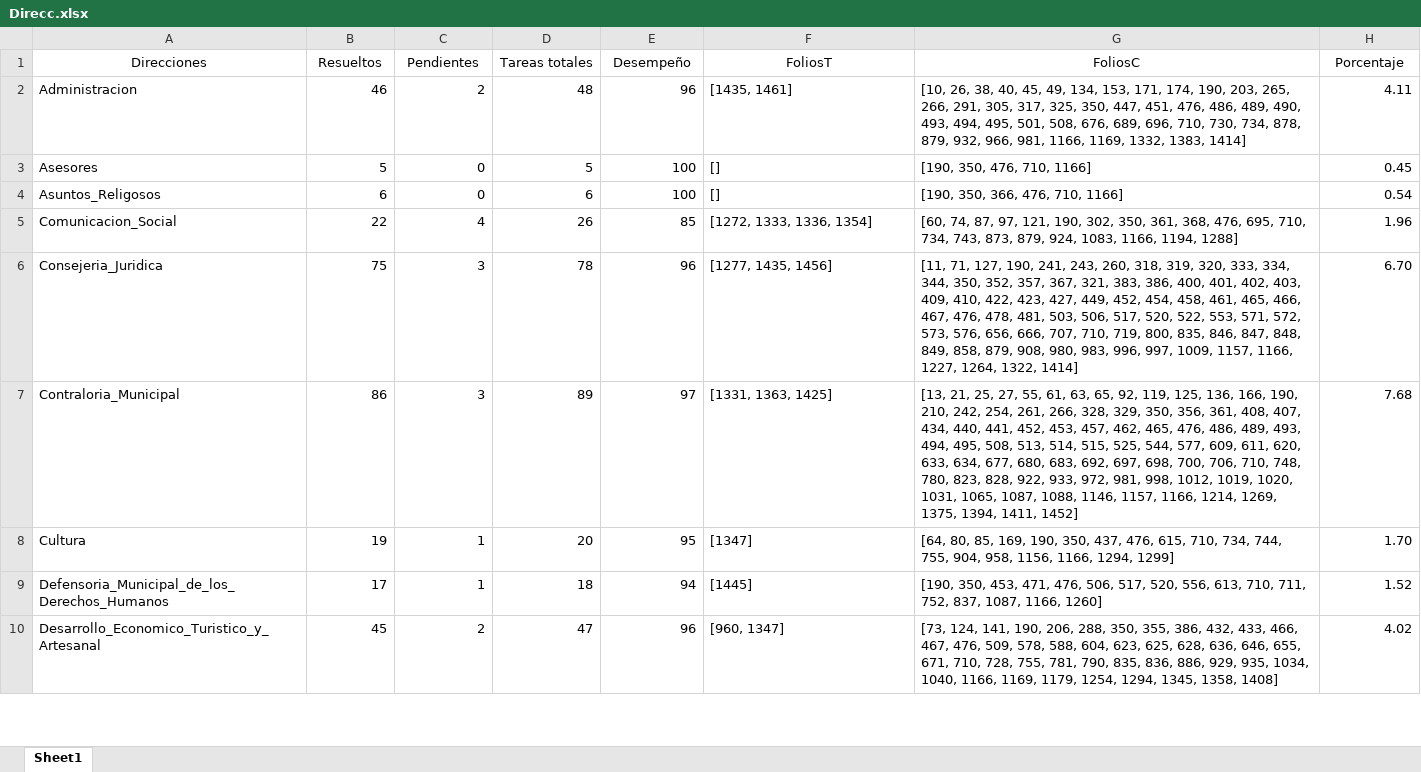
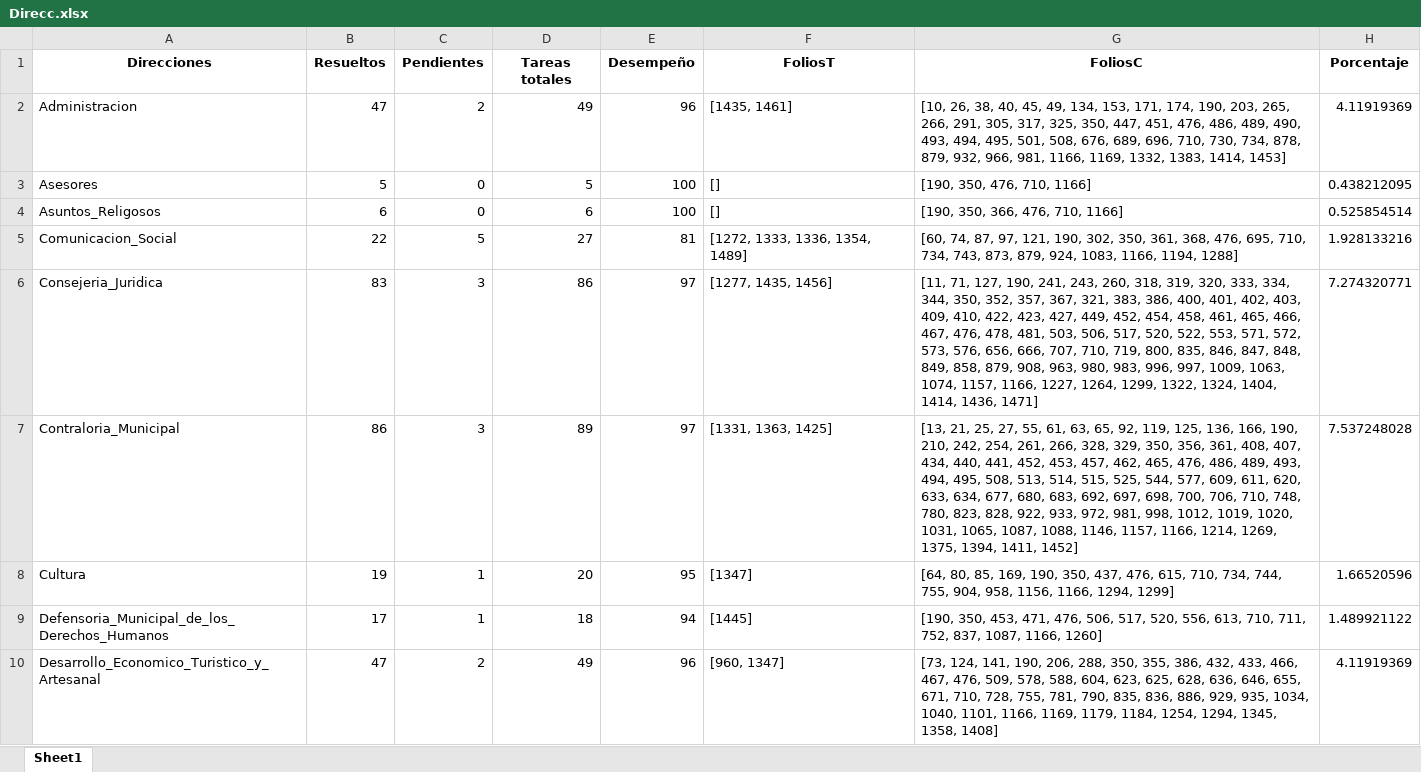
Before and after one commit to DimitryGarces/President-Cliente, an Excel workbook: py/Direcc.xlsx, sheet Sheet1, drawn as a sheet; only a part is shown; values as stored, in another font and other column widths than the file's, no borders; the diff covers the shown part only; the diff names each change by its address in the sheet, - before the commit and + after, or states it on an @@ line.

```diff
--- a/py/Direcc.xlsx (sheet Sheet1)
+++ b/py/Direcc.xlsx (sheet Sheet1)
-A1:H1 bold: off
+A1:H1 bold: on
-B2 (Resueltos): 46
+B2 (Resueltos): 47
-D2 (Tareas totales): 48
+D2 (Tareas totales): 49
-G2 (FoliosC): …1332, 1383, 1414]
+G2 (FoliosC): …1332, 1383, 1414, 1453]
-H2 (Porcentaje): 4.11
+H2 (Porcentaje): 4.11919369
-H3 (Porcentaje): 0.45
+H3 (Porcentaje): 0.438212095
-H4 (Porcentaje): 0.54
+H4 (Porcentaje): 0.525854514
-C5 (Pendientes): 4
+C5 (Pendientes): 5
-D5 (Tareas totales): 26
+D5 (Tareas totales): 27
-E5 (Desempeño): 85
+E5 (Desempeño): 81
-F5 (FoliosT): [1272, 1333, 1336, 1354]
+F5 (FoliosT): [1272, 1333, 1336, 1354, 1489]
-H5 (Porcentaje): 1.96
+H5 (Porcentaje): 1.928133216
-B6 (Resueltos): 75
+B6 (Resueltos): 83
-D6 (Tareas totales): 78
+D6 (Tareas totales): 86
-E6 (Desempeño): 96
+E6 (Desempeño): 97
-G6 (FoliosC): …879, 908, 980, 983, 996, 997, 1009, 1157, 1166, 1227, 1264, 1322, 1414]
+G6 (FoliosC): …879, 908, 963, 980, 983, 996, 997, 1009, 1063, 1074, 1157, 1166, 1227, 1264, 1299, 1322, 1324, 1404, 1414, 1436, 1471]
-H6 (Porcentaje): 6.70
+H6 (Porcentaje): 7.274320771
-H7 (Porcentaje): 7.68
+H7 (Porcentaje): 7.537248028
-H8 (Porcentaje): 1.70
+H8 (Porcentaje): 1.66520596
-H9 (Porcentaje): 1.52
+H9 (Porcentaje): 1.489921122
-B10 (Resueltos): 45
+B10 (Resueltos): 47
-D10 (Tareas totales): 47
+D10 (Tareas totales): 49
-G10 (FoliosC): …1034, 1040, 1166, 1169, 1179, 1254, 1294,…
+G10 (FoliosC): …1034, 1040, 1101, 1166, 1169, 1179, 1184, 1254, 1294,…
-H10 (Porcentaje): 4.02
+H10 (Porcentaje): 4.11919369
```
Also changed, not shown: 40 edited cells elsewhere in this sheet, py/Junio.xlsx, 5 other files.
